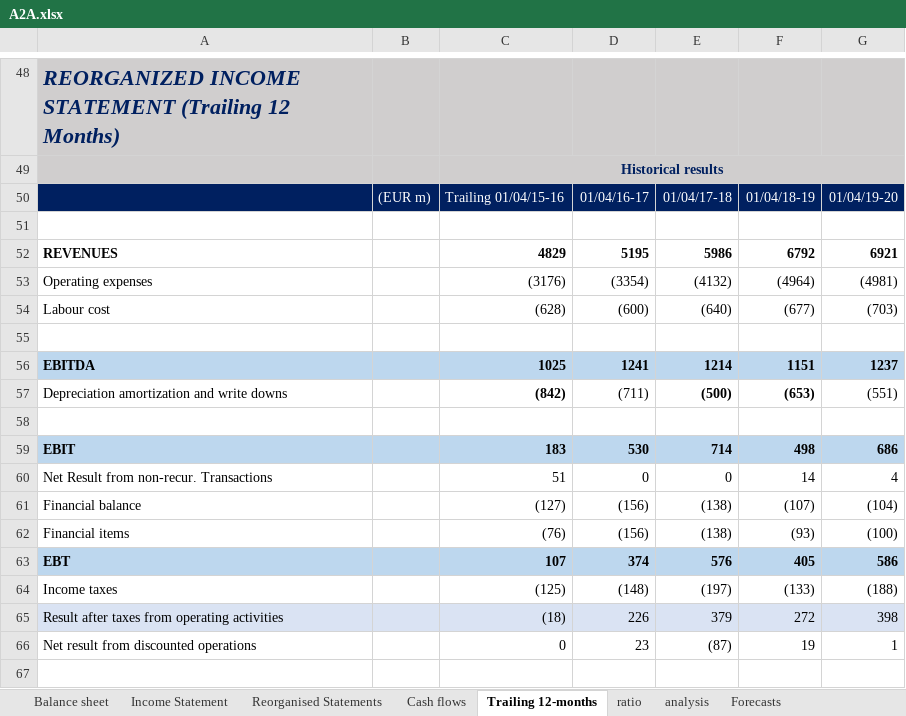
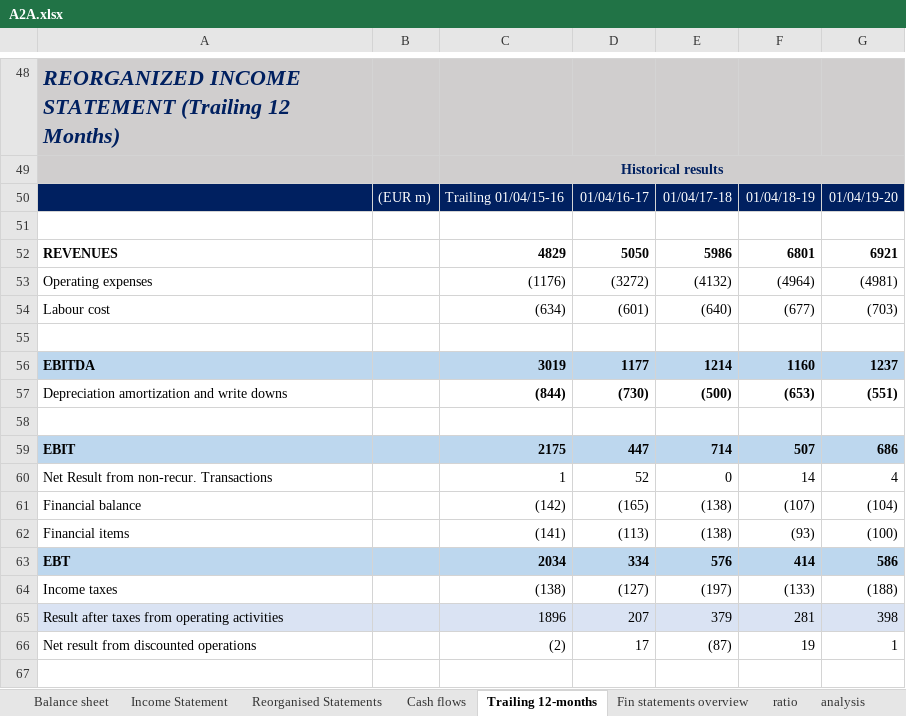
Before and after one commit to simonelucchesi/Corporate-project-, an Excel workbook: Project/Work in progress/A2A.xlsx, sheet Trailing 12-months, drawn as a sheet; only a part is shown, gaps mark what is left out; values as stored, in another font and other column widths than the file's, no borders; the diff covers the shown part only; the diff names each change by its address in the sheet, - before the commit and + after, or states it on an @@ line.

Commit message:
Trailing cash flow

```diff
--- a/Project/Work in progress/A2A.xlsx (sheet Trailing 12-months)
+++ b/Project/Work in progress/A2A.xlsx (sheet Trailing 12-months)
+sheet tab: Fin statements overview
-D52: 5195
+D52: 5050
-F52: 6792
+F52: 6801
-C53: (3176)
+C53: (1176)
-D53: (3354)
+D53: (3272)
-C54: (628)
+C54: (634)
-D54: (600)
+D54: (601)
-C56: 1025
+C56: 3019
-D56: 1241
+D56: 1177
-F56: 1151
+F56: 1160
-C57: (842)
+C57: (844)
-D57: (711)
+D57: (730)
-D57 bold: off
+D57 bold: on
-G57 bold: off
+G57 bold: on
-C59: 183
+C59: 2175
-D59: 530
+D59: 447
-F59: 498
+F59: 507
-C60: 51
+C60: 1
-D60: 0
+D60: 52
-C61: (127)
+C61: (142)
-D61: (156)
+D61: (165)
-C62: (76)
+C62: (141)
-D62: (156)
+D62: (113)
-C63: 107
+C63: 2034
-D63: 374
+D63: 334
-F63: 405
+F63: 414
-C64: (125)
+C64: (138)
-D64: (148)
+D64: (127)
-C65: (18)
+C65: 1896
-D65: 226
+D65: 207
-F65: 272
+F65: 281
-C66: 0
+C66: (2)
-D66: 23
+D66: 17
```
Also changed, not shown: 50 added rows, 57 removed rows, 28 edited cells and cell formats elsewhere in this sheet, sheet Reorganised Statements, formulas that keep their value.
